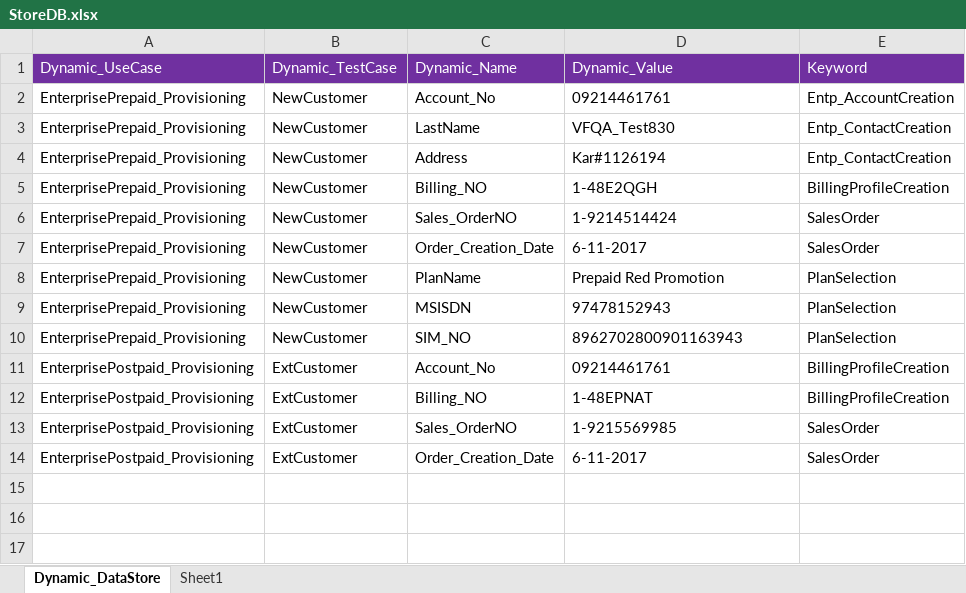
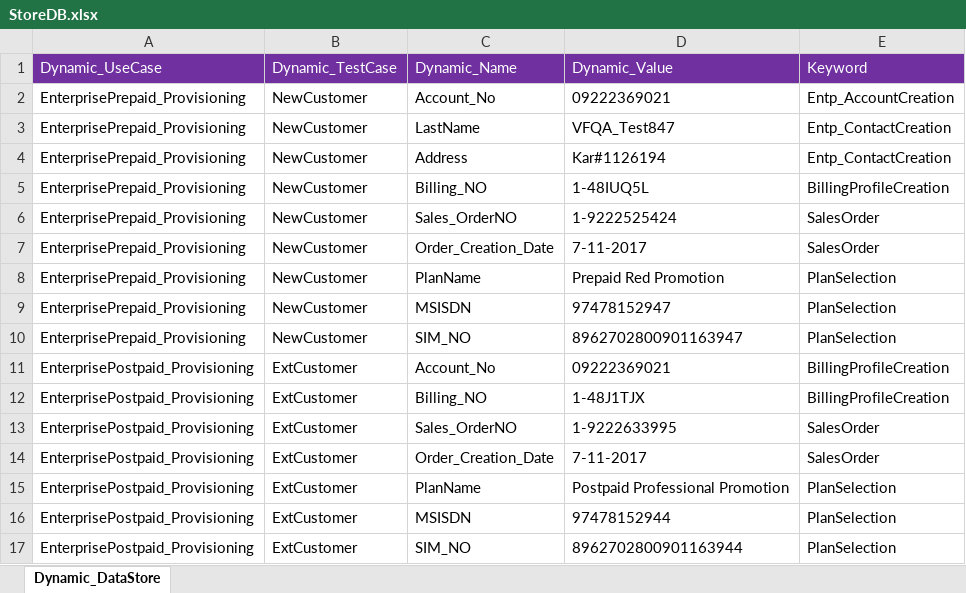
Before and after one commit to imran0404y/Vodafone_QAR, an Excel workbook: Framework/Storage/StoreDB.xlsx, sheet Dynamic_DataStore, drawn as a sheet; values as stored, in another font and other column widths than the file's, no borders; the diff names each change by its address in the sheet, - before the commit and + after, or states it on an @@ line.

```diff
--- a/Framework/Storage/StoreDB.xlsx (sheet Dynamic_DataStore)
+++ b/Framework/Storage/StoreDB.xlsx (sheet Dynamic_DataStore)
-sheet tab: Sheet1
-D2 (Dynamic_Value): 09214461761
+D2 (Dynamic_Value): 09222369021
-D3 (Dynamic_Value): VFQA_Test830
+D3 (Dynamic_Value): VFQA_Test847
-D5 (Dynamic_Value): 1-48E2QGH
+D5 (Dynamic_Value): 1-48IUQ5L
-D6 (Dynamic_Value): 1-9214514424
+D6 (Dynamic_Value): 1-9222525424
-D7 (Dynamic_Value): 6-11-2017
+D7 (Dynamic_Value): 7-11-2017
-D9 (Dynamic_Value): 97478152943
+D9 (Dynamic_Value): 97478152947
-D10 (Dynamic_Value): 8962702800901163943
+D10 (Dynamic_Value): 8962702800901163947
-D11 (Dynamic_Value): 09214461761
+D11 (Dynamic_Value): 09222369021
-D12 (Dynamic_Value): 1-48EPNAT
+D12 (Dynamic_Value): 1-48J1TJX
-D13 (Dynamic_Value): 1-9215569985
+D13 (Dynamic_Value): 1-9222633995
-D14 (Dynamic_Value): 6-11-2017
+D14 (Dynamic_Value): 7-11-2017
+row 15: EnterprisePostpaid_Provisioning | ExtCustomer | PlanName | Postpaid Professional Promotion | PlanSelection
+row 16: EnterprisePostpaid_Provisioning | ExtCustomer | MSISDN | 97478152944 | PlanSelection
+row 17: EnterprisePostpaid_Provisioning | ExtCustomer | SIM_NO | 8962702800901163944 | PlanSelection
```
Also changed, not shown: Framework/Database/TestDataDB.xlsx, 4 other files.
